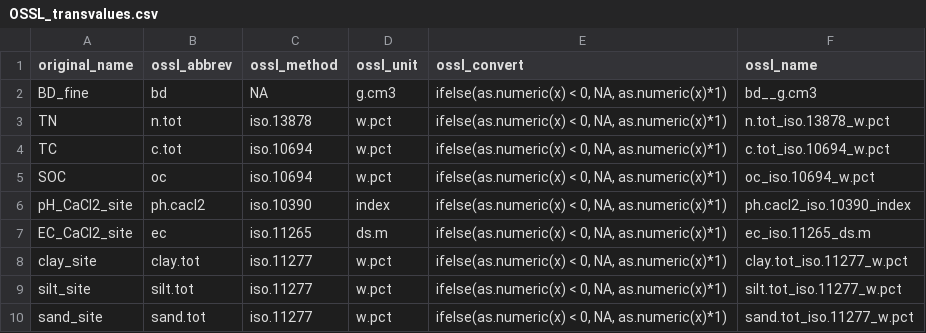
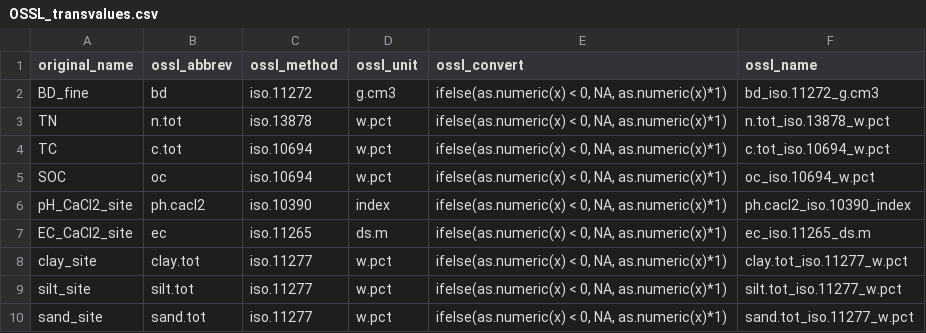
Before and after one commit to soilspectroscopy/ossl-imports, a CSV file: dataset/Schiedung/OSSL_transvalues.csv, drawn as a sheet.

```diff
--- a/dataset/Schiedung/OSSL_transvalues.csv
+++ b/dataset/Schiedung/OSSL_transvalues.csv
@@ -1,3 +1,3 @@
 original_name,ossl_abbrev,ossl_method,ossl_unit,ossl_convert,ossl_name
-BD_fine,bd,NA,g.cm3,"ifelse(as.numeric(x) < 0, NA, as.numeric(x)*1)",bd__g.cm3
+BD_fine,bd,iso.11272,g.cm3,"ifelse(as.numeric(x) < 0, NA, as.numeric(x)*1)",bd_iso.11272_g.cm3
 TN,n.tot,iso.13878,w.pct,"ifelse(as.numeric(x) < 0, NA, as.numeric(x)*1)",n.tot_iso.13878_w.pct
```
Also changed, not shown: dataset/KSSL/OSSL_transvalues.csv, out/ossl_level0_names_soillab.csv, 6 other files.
